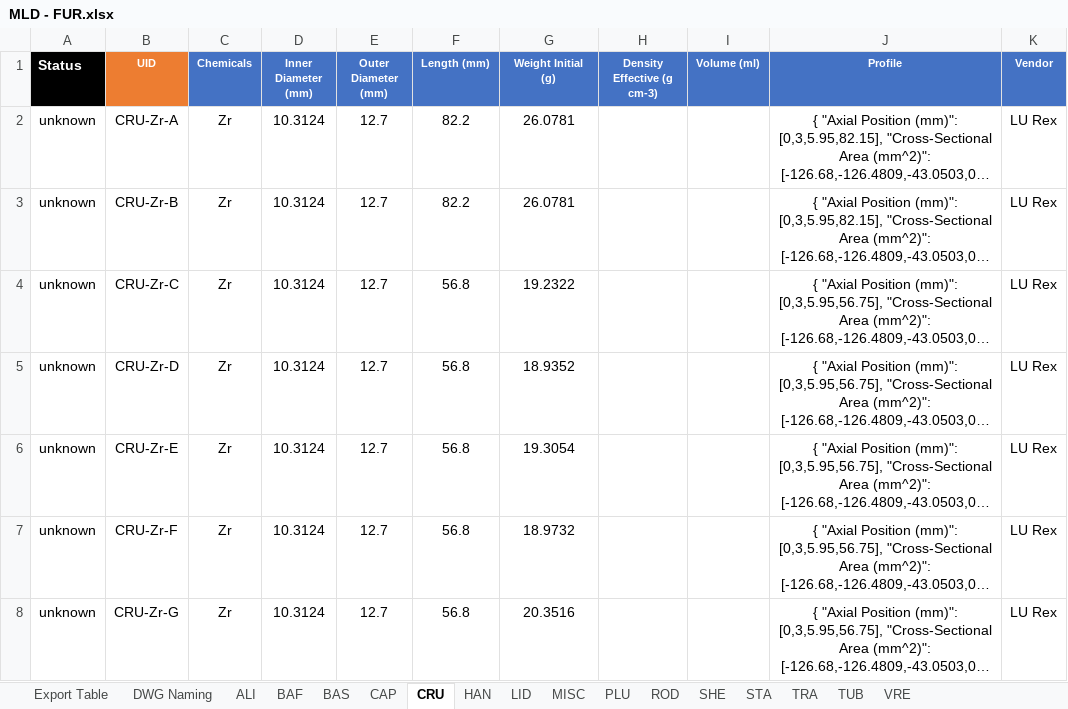
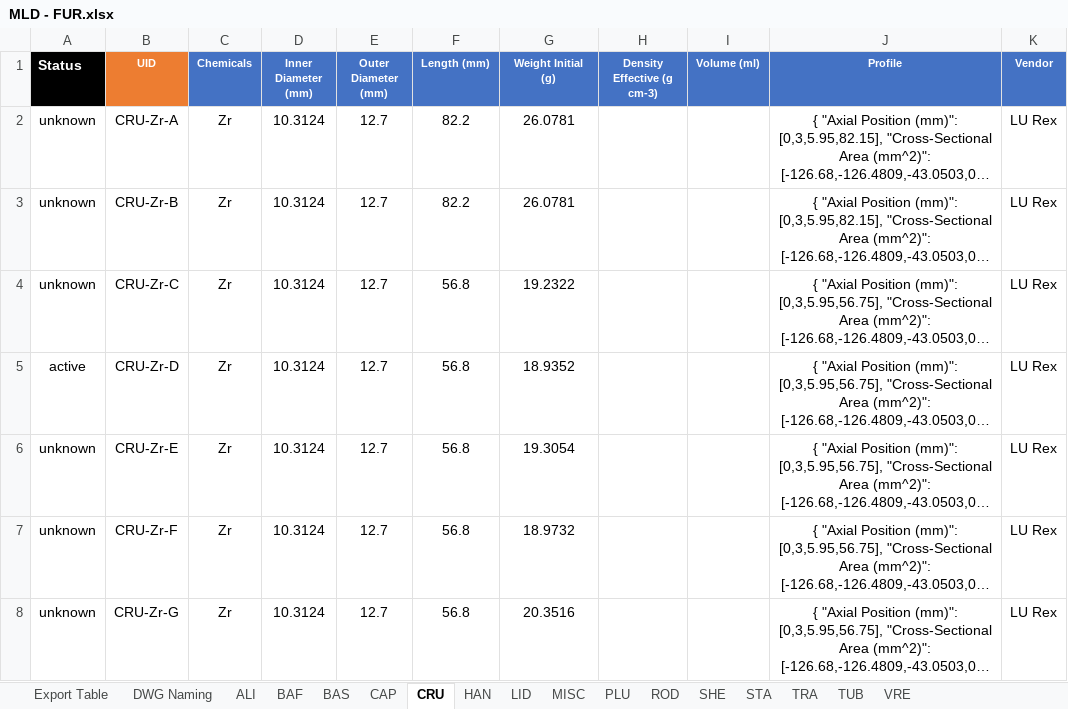
Before and after one commit to jayveemse/MolCalc, an Excel workbook: dependencies/MLD - FUR.xlsx, sheet CRU, drawn as a sheet; only a part is shown; long unchanged cells end in …; values as stored, in another font and other column widths than the file's, no borders; conditional formats and table styles not drawn; the diff names each change by its address in the sheet, - before the commit and + after, or states it on an @@ line.

```diff
--- a/dependencies/MLD - FUR.xlsx (sheet CRU)
+++ b/dependencies/MLD - FUR.xlsx (sheet CRU)
-A5 (Status): unknown
+A5 (Status): active
```
Also changed, not shown: sheet VRE, sheet LID, 5 other files.
